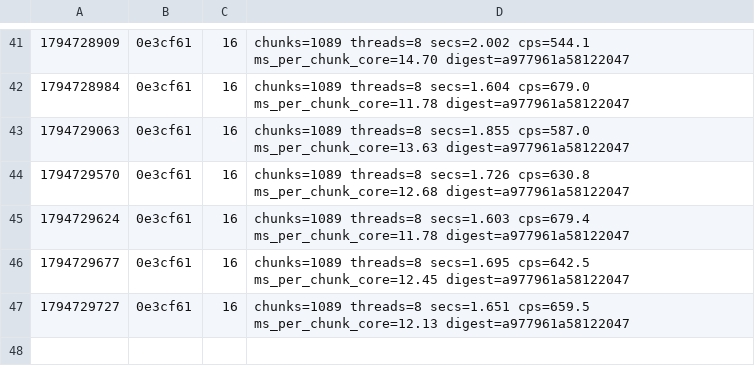
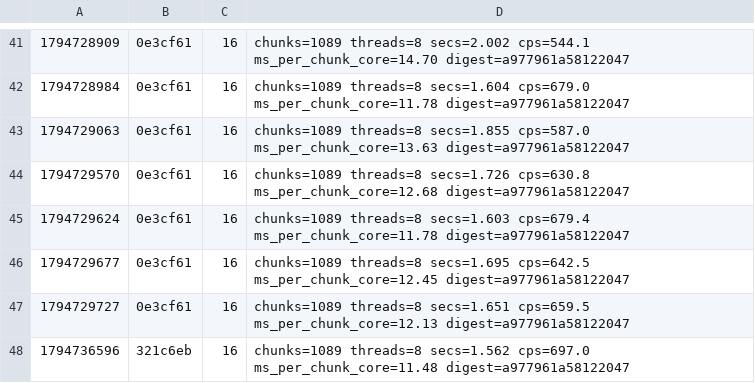
Before and after one commit to dronzer-tb/oxide, a TSV file: docs/perf/bench-datapath.tsv, drawn as a sheet; only a part is shown, gaps mark what is left out; the diff names each change by its address in the sheet, - before the commit and + after, or states it on an @@ line.

Commit message:
perf(datapath): bench the merged head with noise-4 (697 cps)

```diff
--- a/docs/perf/bench-datapath.tsv
+++ b/docs/perf/bench-datapath.tsv
+row 48: 1794736596 | 321c6eb | 16 | chunks=1089 threads=8 secs=1.562 cps=697.0 ms_per_chunk_core=11.48 digest=a977961a58122047
```
